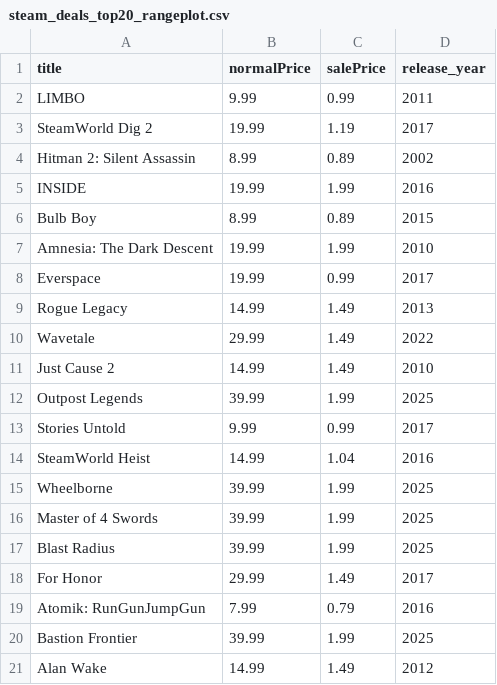
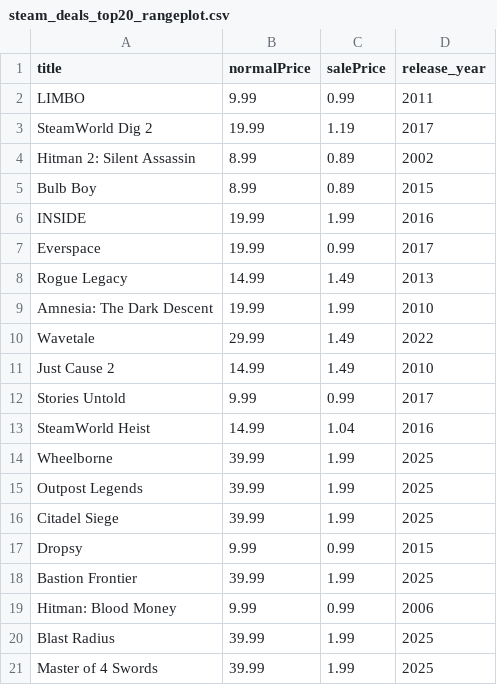
Before and after one commit to haiyib/foundations-final-project, a CSV file: steam_deals_top20_rangeplot.csv, drawn as a sheet.

```diff
--- a/steam_deals_top20_rangeplot.csv
+++ b/steam_deals_top20_rangeplot.csv
@@ -4,10 +4,9 @@ SteamWorld Dig 2,19.99,1.19,2017
 Hitman 2: Silent Assassin,8.99,0.89,2002
+Bulb Boy,8.99,0.89,2015
 INSIDE,19.99,1.99,2016
-Bulb Boy,8.99,0.89,2015
-Amnesia: The Dark Descent,19.99,1.99,2010
 Everspace,19.99,0.99,2017
 Rogue Legacy,14.99,1.49,2013
+Amnesia: The Dark Descent,19.99,1.99,2010
 Wavetale,29.99,1.49,2022
 Just Cause 2,14.99,1.49,2010
-Outpost Legends,39.99,1.99,2025
 Stories Untold,9.99,0.99,2017
@@ -15,7 +14,8 @@ SteamWorld Heist,14.99,1.04,2016
 Wheelborne,39.99,1.99,2025
+Outpost Legends,39.99,1.99,2025
+Citadel Siege,39.99,1.99,2025
+Dropsy,9.99,0.99,2015
+Bastion Frontier,39.99,1.99,2025
+Hitman: Blood Money,9.99,0.99,2006
+Blast Radius,39.99,1.99,2025
 Master of 4 Swords,39.99,1.99,2025
-Blast Radius,39.99,1.99,2025
-For Honor,29.99,1.49,2017
-Atomik: RunGunJumpGun,7.99,0.79,2016
-Bastion Frontier,39.99,1.99,2025
-Alan Wake,14.99,1.49,2012
```
Also changed, not shown: cheapshark_updated.csv, 1 other file.
